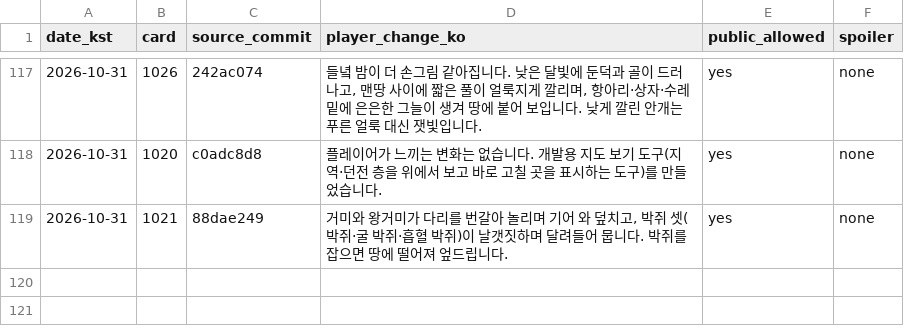
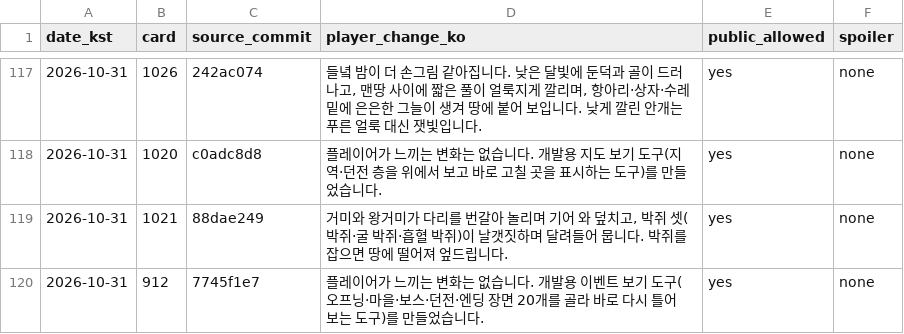
Before and after one commit to genesiskoo/joseon-assets, a CSV file: marketing/2026-10-10/player_changes_public.csv, drawn as a sheet; only a part is shown, gaps mark what is left out; the diff names each change by its address in the sheet, - before the commit and + after, or states it on an @@ line.

```diff
--- a/marketing/2026-10-10/player_changes_public.csv
+++ b/marketing/2026-10-10/player_changes_public.csv
+row 120: 2026-10-31 | 912 | 7745f1e7 | 플레이어가 느끼는 변화는 없습니다. 개발용 이벤트 보기 도구(오프닝·마을·보스·던전·엔딩 장면 20개를 골라 바로 다시 틀어 보는 도구)를 만들었습니다. | yes | none
```
